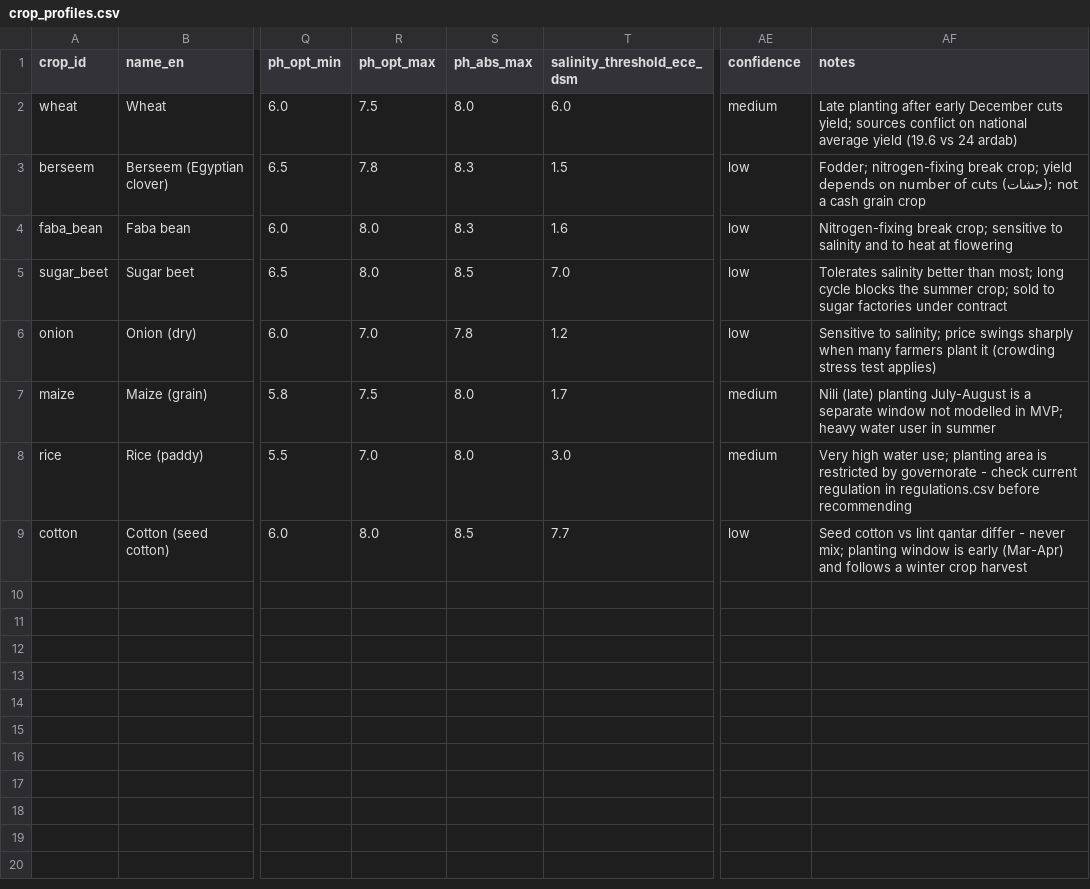
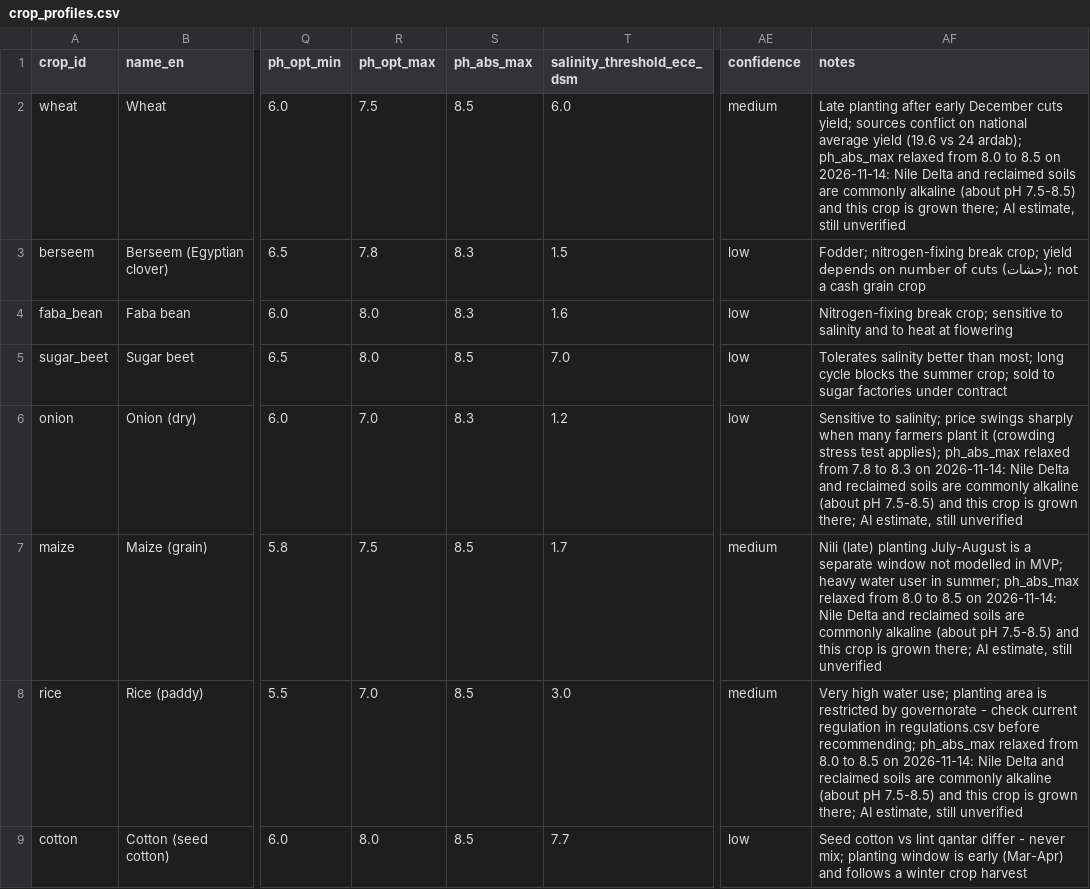
Before and after one commit to shahd-elgouhary/Napta, a CSV file: data/crop_profiles.csv, drawn as a sheet; only a part is shown, gaps mark what is left out; the diff names each change by its address in the sheet, - before the commit and + after, or states it on an @@ line.

Commit message:
Fix pH bounds for Delta soils, add regression tests, review notes

```diff
--- a/data/crop_profiles.csv
+++ b/data/crop_profiles.csv
-S2 (ph_abs_max): 8.0
+S2 (ph_abs_max): 8.5
-AF2 (notes): …vs 24 ardab)
+AF2 (notes): …vs 24 ardab); ph_abs_max relaxed from 8.0 to 8.5 on 2026-11-14: Nile Delta and reclaimed soils are commonly alkaline (about pH 7.5-8.5) and this crop is grown there; AI estimate, still unverified
-S6 (ph_abs_max): 7.8
+S6 (ph_abs_max): 8.3
-AF6 (notes): …stress test applies)
+AF6 (notes): …stress test applies); ph_abs_max relaxed from 7.8 to 8.3 on 2026-11-14: Nile Delta and reclaimed soils are commonly alkaline (about pH 7.5-8.5) and this crop is grown there; AI estimate, still unverified
-S7:S8 (ph_abs_max): 8.0
+S7:S8 (ph_abs_max): 8.5
-AF7 (notes): …user in summer
+AF7 (notes): …user in summer; ph_abs_max relaxed from 8.0 to 8.5 on 2026-11-14: Nile Delta and reclaimed soils are commonly alkaline (about pH 7.5-8.5) and this crop is grown there; AI estimate, still unverified
-AF8 (notes): …regulations.csv before recommending
+AF8 (notes): …regulations.csv before recommending; ph_abs_max relaxed from 8.0 to 8.5 on 2026-11-14: Nile Delta and reclaimed soils are commonly alkaline (about pH 7.5-8.5) and this crop is grown there; AI estimate, still unverified
```
Also changed, not shown: 5 other files.
